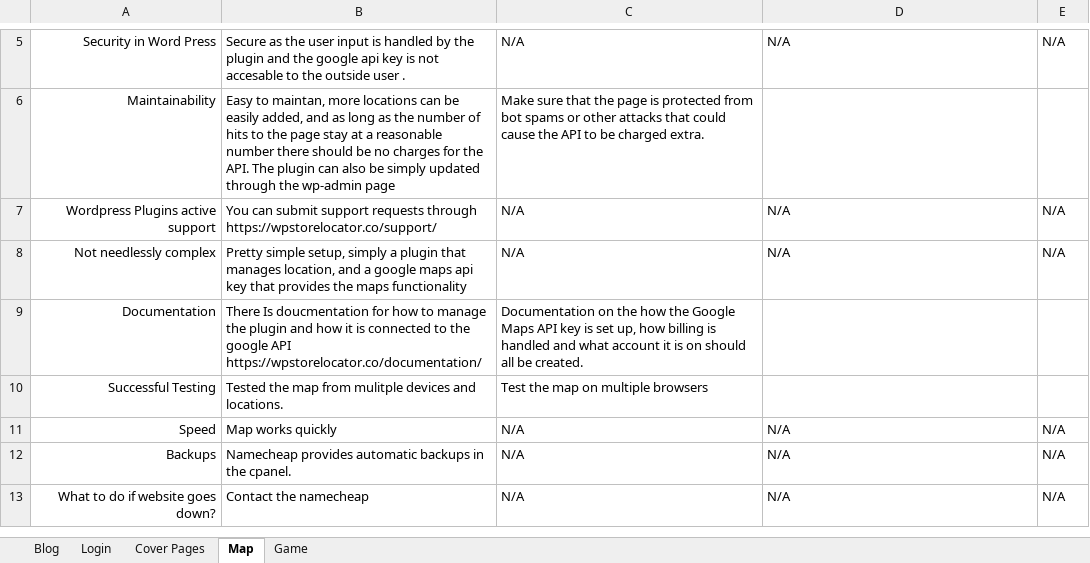
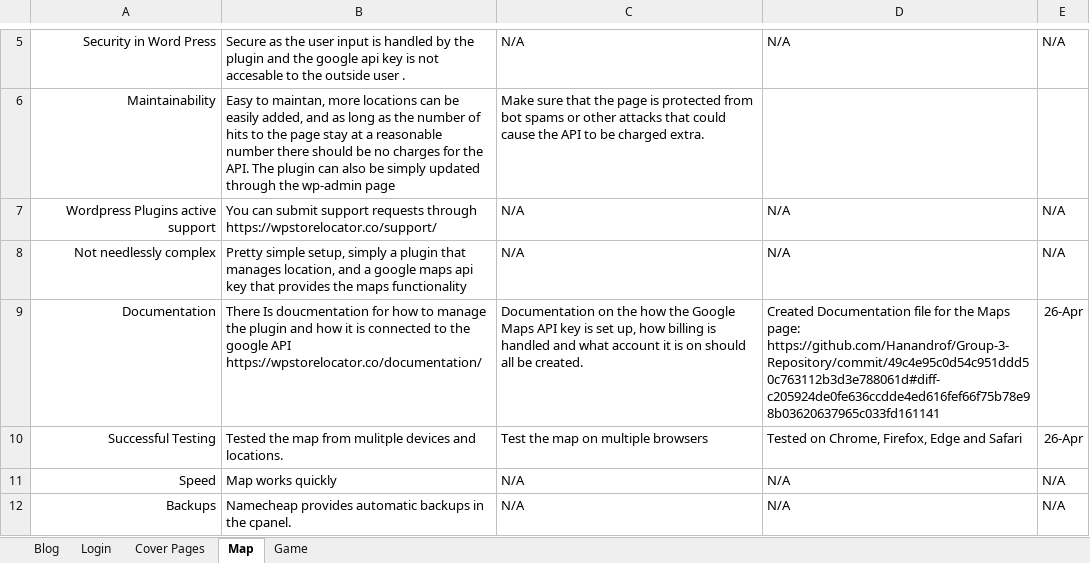
Before and after one commit to Hanandrof/Group-3-Repository, an Excel workbook: Deliverables/Code Review/Evaluation Results.xlsx, sheet Map, drawn as a sheet; only a part is shown, gaps mark what is left out; the shorter side is filled out with more unchanged rows; values as stored, in another font and other column widths than the file's, no borders; the diff names each change by its address in the sheet, - before the commit and + after, or states it on an @@ line.

Commit message:
added resolutions to Evaluation Results

```diff
--- a/Deliverables/Code Review/Evaluation Results.xlsx (sheet Map)
+++ b/Deliverables/Code Review/Evaluation Results.xlsx (sheet Map)
-D9: (empty)
+D9: Created Documentation file for the Maps page: https://github.com/Hanandrof/Group-3-Repository/commit/49c4e95c0d54c951ddd50c763112b3d3e788061d#diff-c205924de0fe636ccdde4ed616fef66f75b78e98b03620637965c033fd161141
-E9:E10: (empty)
+E9:E10: 26-Apr
-D10: (empty)
+D10: Tested on Chrome, Firefox, Edge and Safari
```
